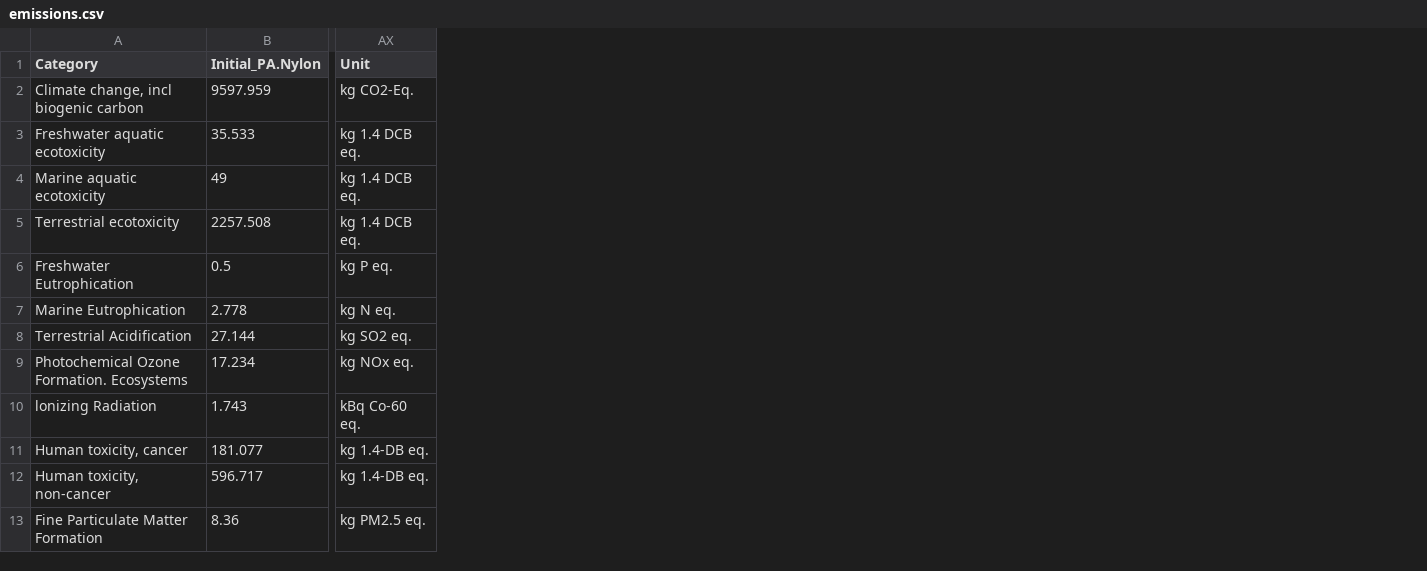
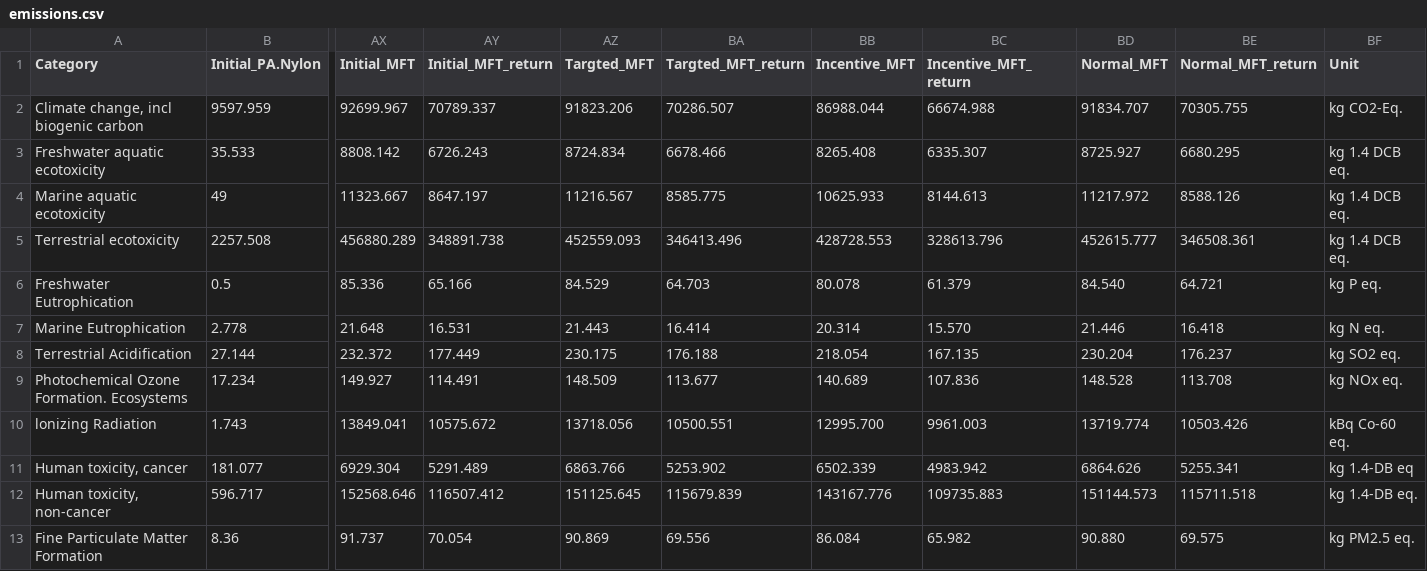
Before and after one commit to emilbreustedt/AWSI, a CSV file: Stoffemissionen/emissions.csv, drawn as a sheet; only a part is shown, gaps mark what is left out; addresses are those after the commit; the diff names each change by its address in the sheet, - before the commit and + after, or states it on an @@ line.

Commit message:
emissions

```diff
--- a/Stoffemissionen/emissions.csv
+++ b/Stoffemissionen/emissions.csv
+column AX (Initial_MFT), rows 2-13: 92699.967 | 8808.142 | 11323.667 | 456880.289 | 85.336 | 21.648 | 232.372 | 149.927 | 13849.041 | 6929.304 | 152568.646 | 91.737
+column AY (Initial_MFT_return), rows 2-13: 70789.337 | 6726.243 | 8647.197 | 348891.738 | 65.166 | 16.531 | 177.449 | 114.491 | 10575.672 | 5291.489 | 116507.412 | 70.054
+column AZ (Targted_MFT), rows 2-13: 91823.206 | 8724.834 | 11216.567 | 452559.093 | 84.529 | 21.443 | 230.175 | 148.509 | 13718.056 | 6863.766 | 151125.645 | 90.869
+column BA (Targted_MFT_return), rows 2-13: 70286.507 | 6678.466 | 8585.775 | 346413.496 | 64.703 | 16.414 | 176.188 | 113.677 | 10500.551 | 5253.902 | 115679.839 | 69.556
+column BB (Incentive_MFT), rows 2-13: 86988.044 | 8265.408 | 10625.933 | 428728.553 | 80.078 | 20.314 | 218.054 | 140.689 | 12995.700 | 6502.339 | 143167.776 | 86.084
+column BC (Incentive_MFT_return), rows 2-13: 66674.988 | 6335.307 | 8144.613 | 328613.796 | 61.379 | 15.570 | 167.135 | 107.836 | 9961.003 | 4983.942 | 109735.883 | 65.982
+column BD (Normal_MFT), rows 2-13: 91834.707 | 8725.927 | 11217.972 | 452615.777 | 84.540 | 21.446 | 230.204 | 148.528 | 13719.774 | 6864.626 | 151144.573 | 90.880
+column BE (Normal_MFT_return), rows 2-13: 70305.755 | 6680.295 | 8588.126 | 346508.361 | 64.721 | 16.418 | 176.237 | 113.708 | 10503.426 | 5255.341 | 115711.518 | 69.575
-BF11 (Unit): kg 1.4-DB eq.
+BF11 (Unit): kg 1.4-DB eq
```
